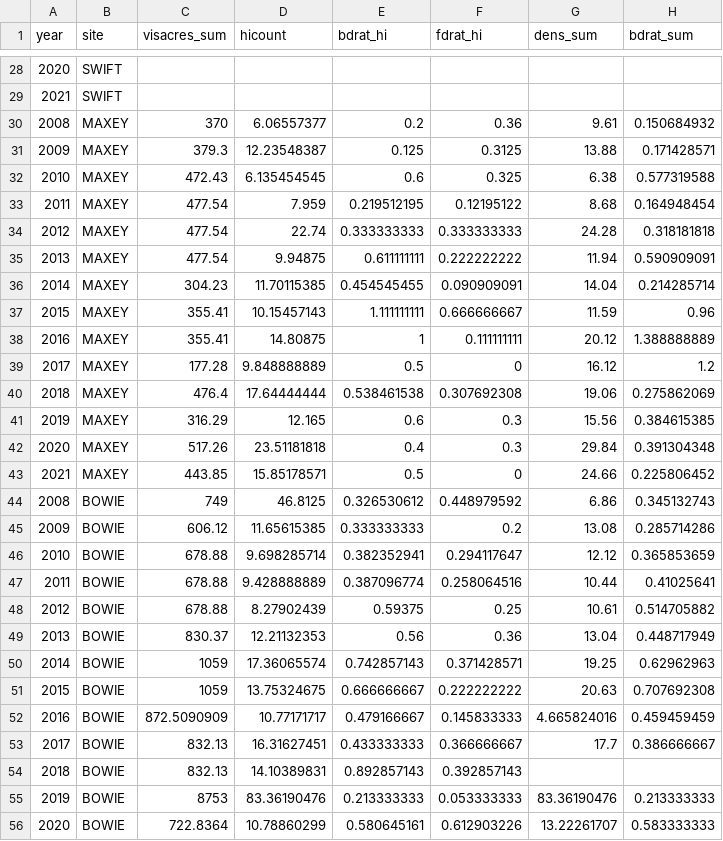
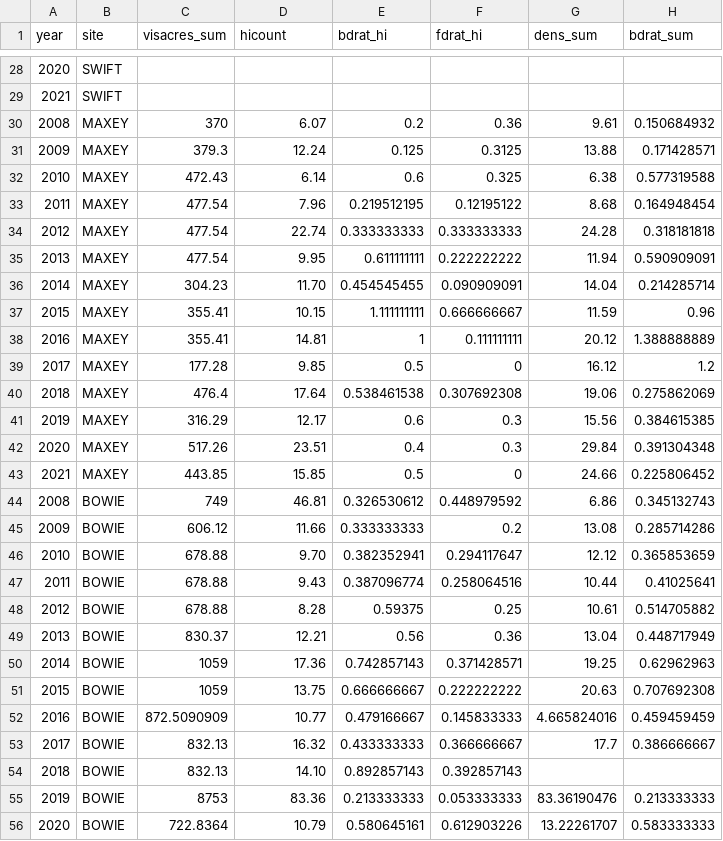
Before and after one commit to sont5413/Data_Viz_Deer_Survey_Data, a CSV file: Survey_Data_Collated_ALL_SITES.csv, drawn as a sheet; only a part is shown, gaps mark what is left out; the diff covers the shown part only; the diff names each change by its address in the sheet, - before the commit and + after, or states it on an @@ line.

```diff
--- a/Survey_Data_Collated_ALL_SITES.csv
+++ b/Survey_Data_Collated_ALL_SITES.csv
-D30 (hicount): 6.06557377
+D30 (hicount): 6.07
-D31 (hicount): 12.23548387
+D31 (hicount): 12.24
-D32 (hicount): 6.135454545
+D32 (hicount): 6.14
-D33 (hicount): 7.959
+D33 (hicount): 7.96
-D35 (hicount): 9.94875
+D35 (hicount): 9.95
-D36 (hicount): 11.70115385
+D36 (hicount): 11.70
-D37 (hicount): 10.15457143
+D37 (hicount): 10.15
-D38 (hicount): 14.80875
+D38 (hicount): 14.81
-D39 (hicount): 9.848888889
+D39 (hicount): 9.85
-D40 (hicount): 17.64444444
+D40 (hicount): 17.64
-D41 (hicount): 12.165
+D41 (hicount): 12.17
-D42 (hicount): 23.51181818
+D42 (hicount): 23.51
-D43 (hicount): 15.85178571
+D43 (hicount): 15.85
-D44 (hicount): 46.8125
+D44 (hicount): 46.81
-D45 (hicount): 11.65615385
+D45 (hicount): 11.66
-D46 (hicount): 9.698285714
+D46 (hicount): 9.70
-D47 (hicount): 9.428888889
+D47 (hicount): 9.43
-D48 (hicount): 8.27902439
+D48 (hicount): 8.28
-D49 (hicount): 12.21132353
+D49 (hicount): 12.21
-D50 (hicount): 17.36065574
+D50 (hicount): 17.36
-D51 (hicount): 13.75324675
+D51 (hicount): 13.75
-D52 (hicount): 10.77171717
+D52 (hicount): 10.77
-D53 (hicount): 16.31627451
+D53 (hicount): 16.32
-D54 (hicount): 14.10389831
+D54 (hicount): 14.10
-D55 (hicount): 83.36190476
+D55 (hicount): 83.36
-D56 (hicount): 10.78860299
+D56 (hicount): 10.79
```
Also changed, not shown: 29 edited cells elsewhere in this file.
